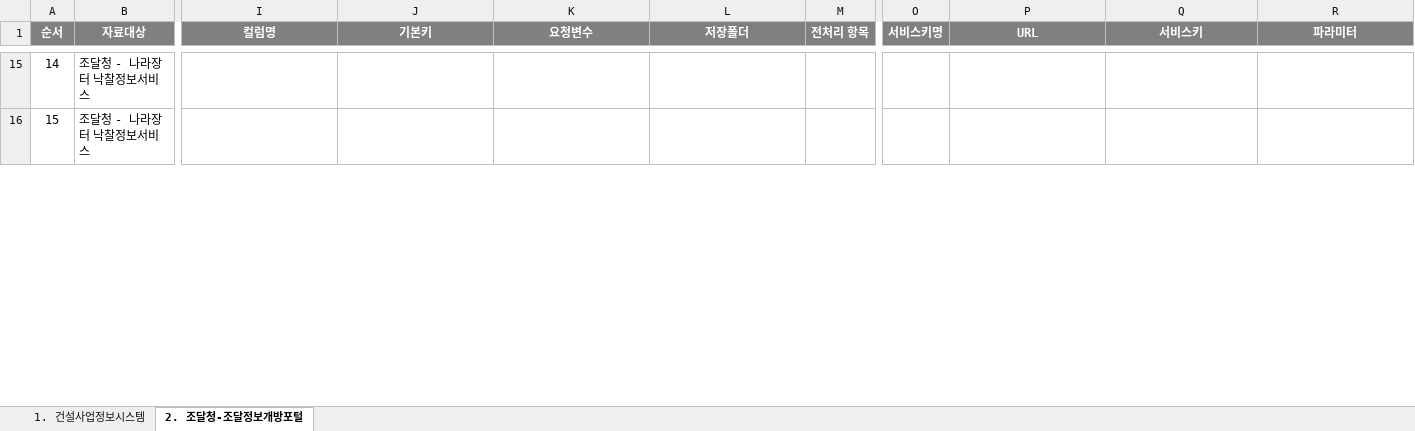
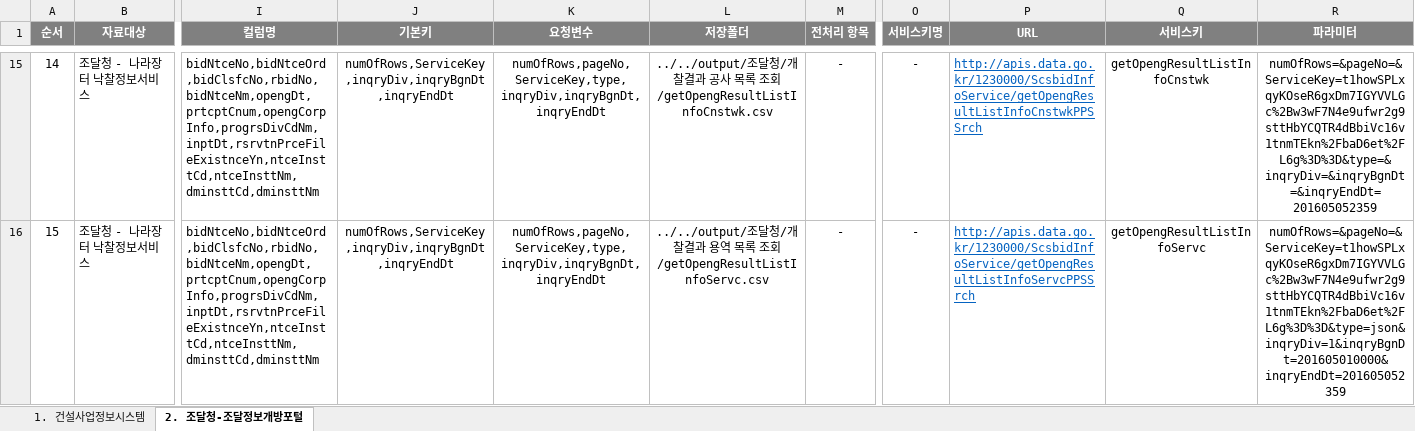
Before and after one commit to hyokwan/python_automation, an Excel workbook: apiScrapy/input/datalake_meta22.xlsx, sheet 2. 조달청-조달정보개방포털, drawn as a sheet; only a part is shown, gaps mark what is left out; values as stored, in another font and other column widths than the file's, no borders; the diff covers the shown part only; the diff names each change by its address in the sheet, - before the commit and + after, or states it on an @@ line.

```diff
--- a/apiScrapy/input/datalake_meta22.xlsx (sheet 2. 조달청-조달정보개방포털)
+++ b/apiScrapy/input/datalake_meta22.xlsx (sheet 2. 조달청-조달정보개방포털)
-I15:I16 (컬럼명): (empty)
+I15:I16 (컬럼명): bidNtceNo,bidNtceOrd,bidClsfcNo,rbidNo,bidNtceNm,opengDt,prtcptCnum,opengCorpInfo,progrsDivCdNm,inptDt,rsrvtnPrceFileExistnceYn,ntceInsttCd,ntceInsttNm,dminsttCd,dminsttNm
-J15:J16 (기본키): (empty)
+J15:J16 (기본키): numOfRows,ServiceKey,inqryDiv,inqryBgnDt,inqryEndDt
-K15:K16 (요청변수): (empty)
+K15:K16 (요청변수): numOfRows,pageNo,ServiceKey,type,inqryDiv,inqryBgnDt,inqryEndDt
-L15 (저장폴더): (empty)
+L15 (저장폴더): ../../output/조달청/개찰결과 공사 목록 조회/getOpengResultListInfoCnstwk.csv
-M15:M16 (전처리 항목): (empty)
+M15:M16 (전처리 항목): -
-O15:O16 (서비스키명): (empty)
+O15:O16 (서비스키명): -
-P15 (URL): (empty)
+P15 (URL): http://apis.data.go.kr/1230000/ScsbidInfoService/getOpengResultListInfoCnstwkPPSSrch
-Q15 (서비스키): (empty)
+Q15 (서비스키): getOpengResultListInfoCnstwk
-R15 (파라미터): (empty)
+R15 (파라미터): numOfRows=&pageNo=&ServiceKey=t1howSPLxqyKOseR6gxDm7IGYVVLGc%2Bw3wF7N4e9ufwr2g9sttHbYCQTR4dBbiVc16v1tnmTEkn%2FbaD6et%2FL6g%3D%3D&type=&inqryDiv=&inqryBgnDt=&inqryEndDt=201605052359
-L16 (저장폴더): (empty)
+L16 (저장폴더): ../../output/조달청/개찰결과 용역 목록 조회/getOpengResultListInfoServc.csv
-P16 (URL): (empty)
+P16 (URL): http://apis.data.go.kr/1230000/ScsbidInfoService/getOpengResultListInfoServcPPSSrch
-Q16 (서비스키): (empty)
+Q16 (서비스키): getOpengResultListInfoServc
-R16 (파라미터): (empty)
+R16 (파라미터): numOfRows=&pageNo=&ServiceKey=t1howSPLxqyKOseR6gxDm7IGYVVLGc%2Bw3wF7N4e9ufwr2g9sttHbYCQTR4dBbiVc16v1tnmTEkn%2FbaD6et%2FL6g%3D%3D&type=json&inqryDiv=1&inqryBgnDt=201605010000&inqryEndDt=201605052359
```
Also changed, not shown: 129 edited cells elsewhere in this sheet.
